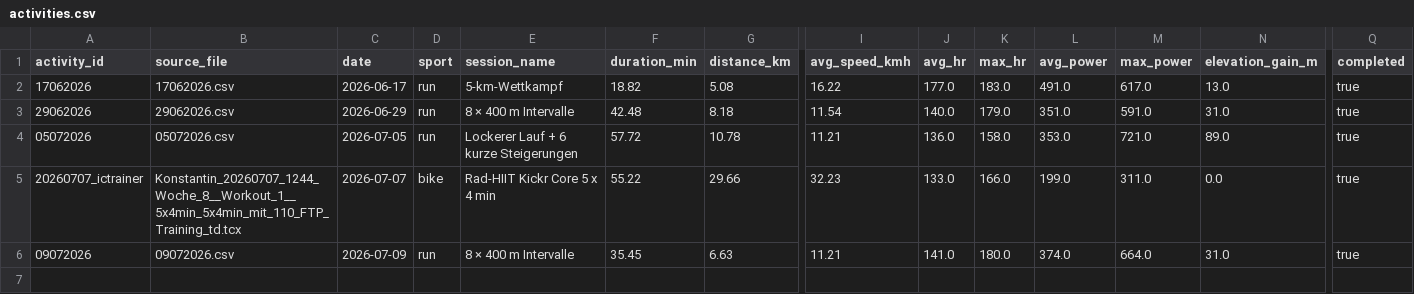
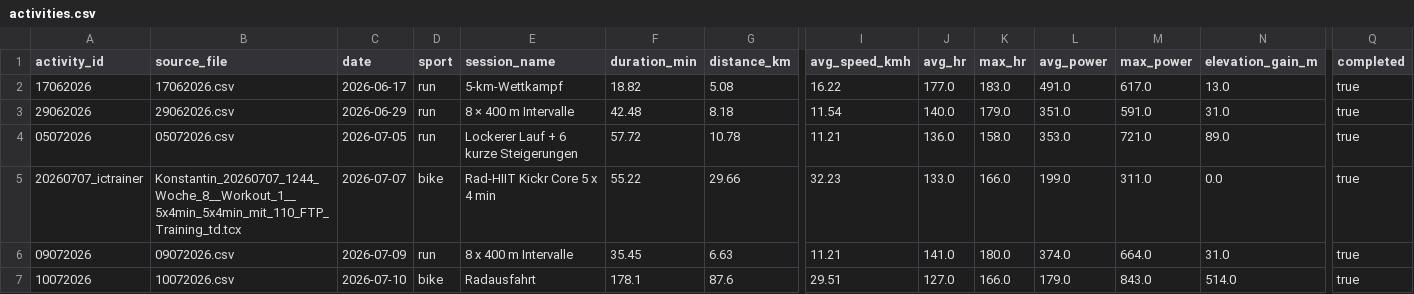
Before and after one commit to Physix21/LaufCoach, a CSV file: data/processed/activities.csv, drawn as a sheet; only a part is shown, gaps mark what is left out; rows hold the shown columns only; the diff names each change by its address in the sheet, - before the commit and + after, or states it on an @@ line.

```diff
--- a/data/processed/activities.csv
+++ b/data/processed/activities.csv
-E6 (session_name): 8 × 400 m Intervalle
+E6 (session_name): 8 x 400 m Intervalle
+row 7: 10072026 | 10072026.csv | 2026-07-10 | bike | Radausfahrt | 178.1 | 87.6 | 29.51 | 127.0 | 166.0 | 179.0 | 843.0 | 514.0 | true
```
Also changed, not shown: data/processed/splits.csv, data/processed/weekly_summary.csv, 8 other files.
